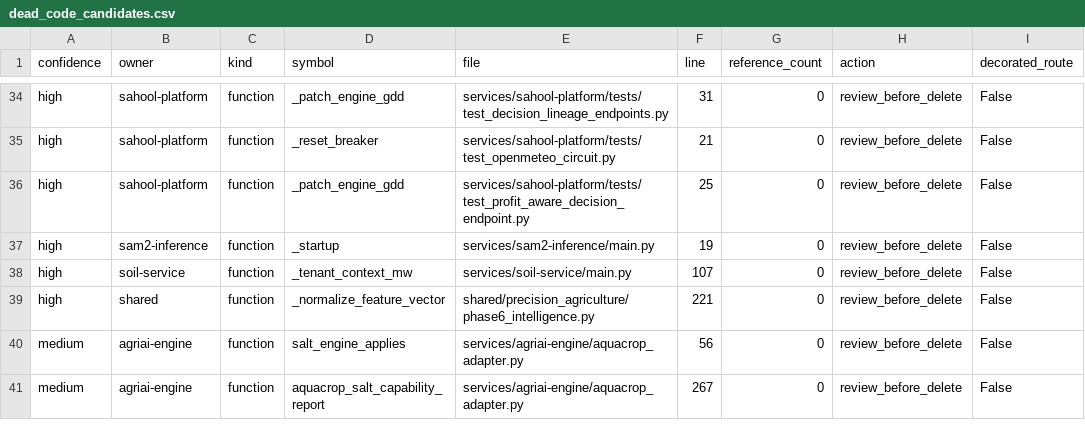
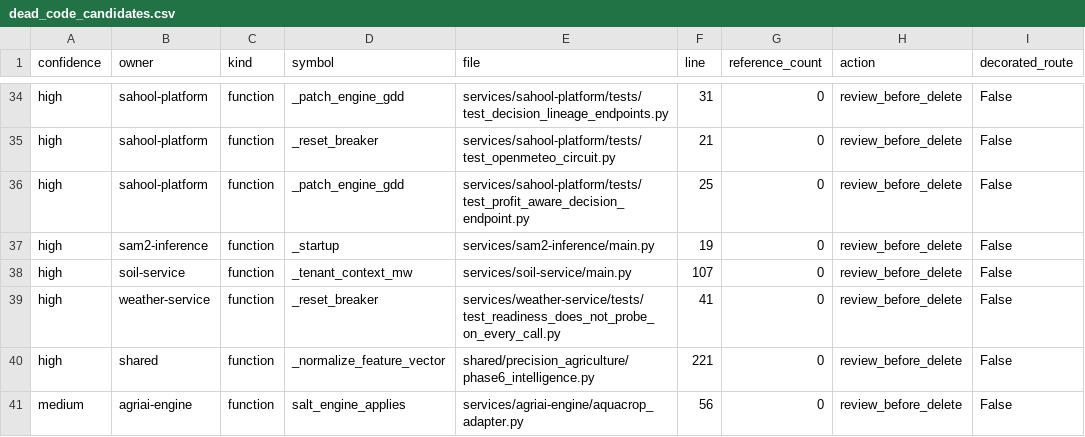
Before and after one commit to kafaat/ai_platform_complete_v2.0.0_enhanced, a CSV file: execution-audit/generated/dead_code_candidates.csv, drawn as a sheet; only a part is shown, gaps mark what is left out; the shorter side is filled out with more unchanged rows.

```diff
--- a/execution-audit/generated/dead_code_candidates.csv
+++ b/execution-audit/generated/dead_code_candidates.csv
@@ -38,2 +38,3 @@ high,sam2-inference,function,_startup,services/sam2-inference/main.py,19,0,revie
 high,soil-service,function,_tenant_context_mw,services/soil-service/main.py,107,0,review_before_delete,False
+high,weather-service,function,_reset_breaker,services/weather-service/tests/test_readiness_does_not_probe_on_every_call.py,41,0,review_before_delete,False
 high,shared,function,_normalize_feature_vector,shared/precision_agriculture/phase6_intelligence.py,221,0,review_before_delete,False
```
Also changed, not shown: api_versioning_inventory.csv, capabilities/generated/capability_link_candidates.csv, 48 other files.
